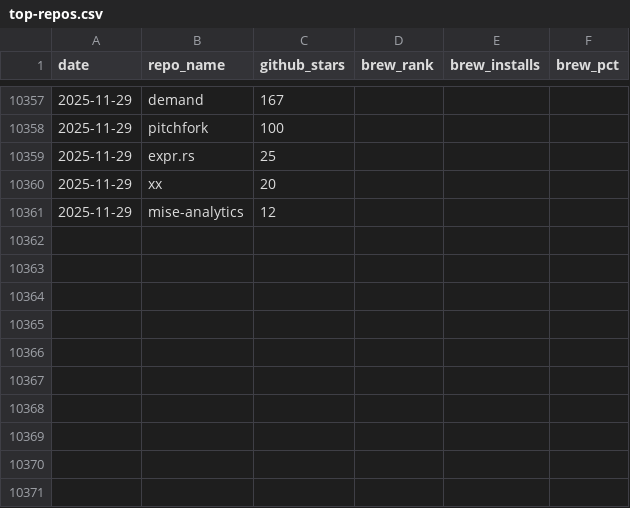
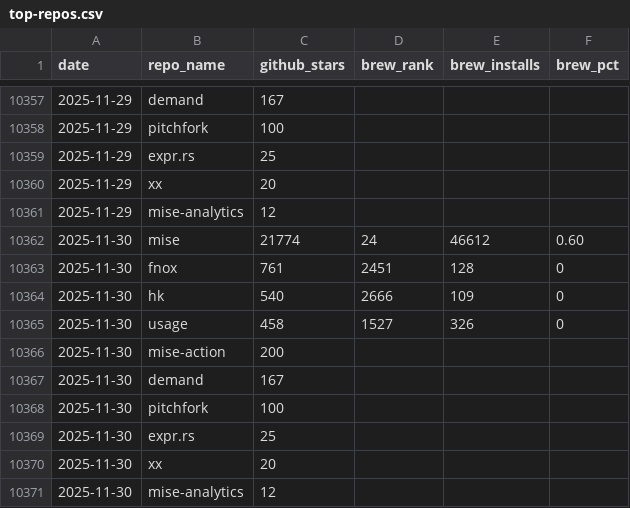
Before and after one commit to jdx/mise-analytics, a CSV file: top-repos.csv, drawn as a sheet; only a part is shown, gaps mark what is left out; the diff names each change by its address in the sheet, - before the commit and + after, or states it on an @@ line.

```diff
--- a/top-repos.csv
+++ b/top-repos.csv
+row 10362: 2025-11-30 | mise | 21774 | 24 | 46612 | 0.60
+row 10363: 2025-11-30 | fnox | 761 | 2451 | 128 | 0
+row 10364: 2025-11-30 | hk | 540 | 2666 | 109 | 0
+row 10365: 2025-11-30 | usage | 458 | 1527 | 326 | 0
+row 10366: 2025-11-30 | mise-action | 200
+row 10367: 2025-11-30 | demand | 167
+row 10368: 2025-11-30 | pitchfork | 100
+row 10369: 2025-11-30 | expr.rs | 25
+row 10370: 2025-11-30 | xx | 20
+row 10371: 2025-11-30 | mise-analytics | 12
```
Also changed, not shown: competitors.csv, hk-competitors.csv, 10 other files.
